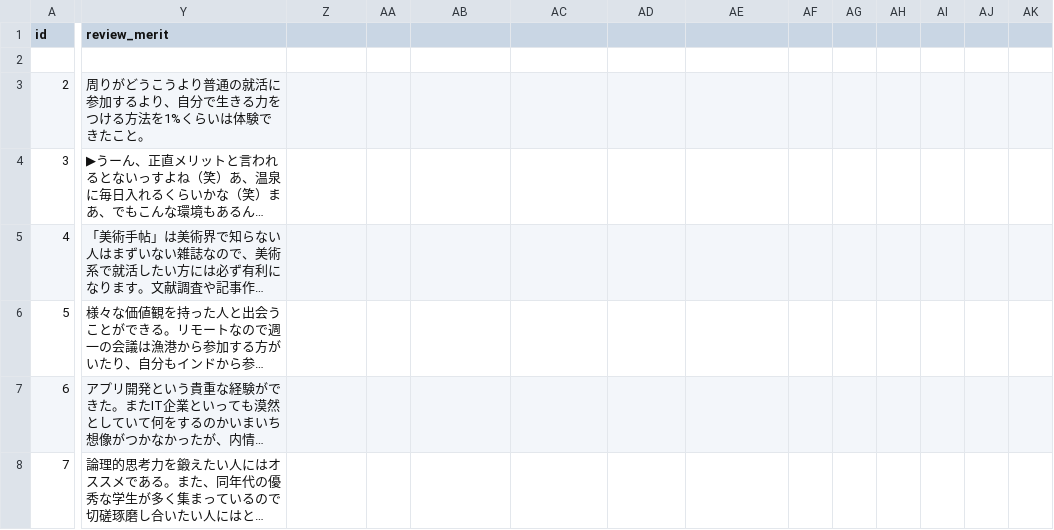
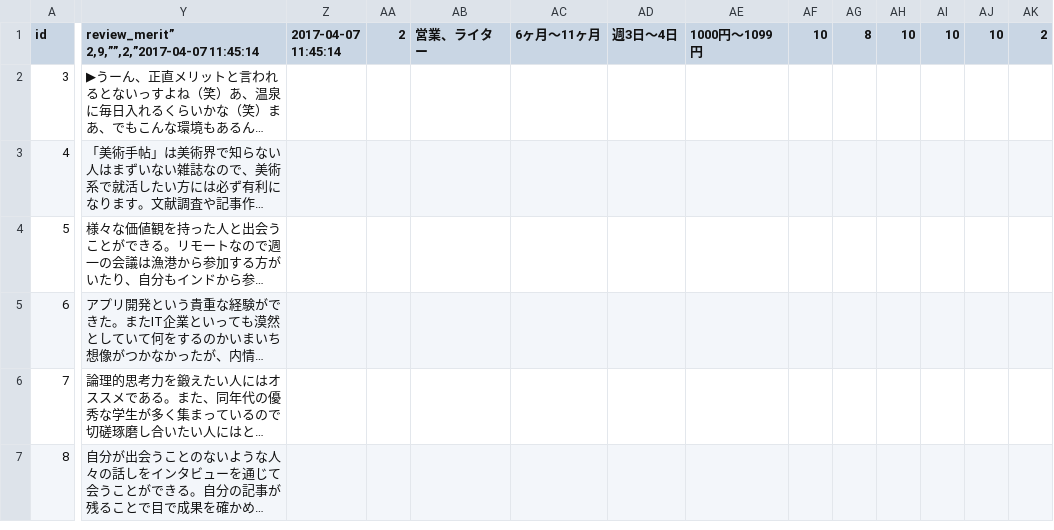
Before and after one commit to Shouheyhey/Int-review-production, a CSV file: db/reviews.csv, drawn as a sheet; only a part is shown, gaps mark what is left out; the shorter side is filled out with more unchanged rows; long unchanged cells end in …; rows hold the shown columns only; ↵ is a line break in a cell; the diff covers the shown part only; the diff names each change by its address in the sheet, - before the commit and + after, or states it on an @@ line.

Commit message:
recreate seed.rb again

```diff
--- a/db/reviews.csv
+++ b/db/reviews.csv
-Y1: review_merit
+Y1: review_merit” ↵ 2,9,””,2,”2017-04-07 11:45:14
-Z1: (empty)
+Z1: 2017-04-07 11:45:14
-AA1: (empty)
+AA1: 2
-AB1: (empty)
+AB1: 営業、ライター
-AC1: (empty)
+AC1: 6ヶ月〜11ヶ月
-AD1: (empty)
+AD1: 週3日〜4日
-AE1: (empty)
+AE1: 1000円〜1099円
-AF1: (empty)
+AF1: 10
-AG1: (empty)
+AG1: 8
-AH1: (empty)
+AH1: 10
-AI1: (empty)
+AI1: 10
-AJ1: (empty)
+AJ1: 10
-AK1: (empty)
+AK1: 2
-row 2: (empty)
-row 3: 2 | 周りがどうこうより普通の就活に参加するより、自分で生きる力をつける方法を1%くらいは体験できたこと。
```
Also changed, not shown: 8 edited cells elsewhere in this file.
